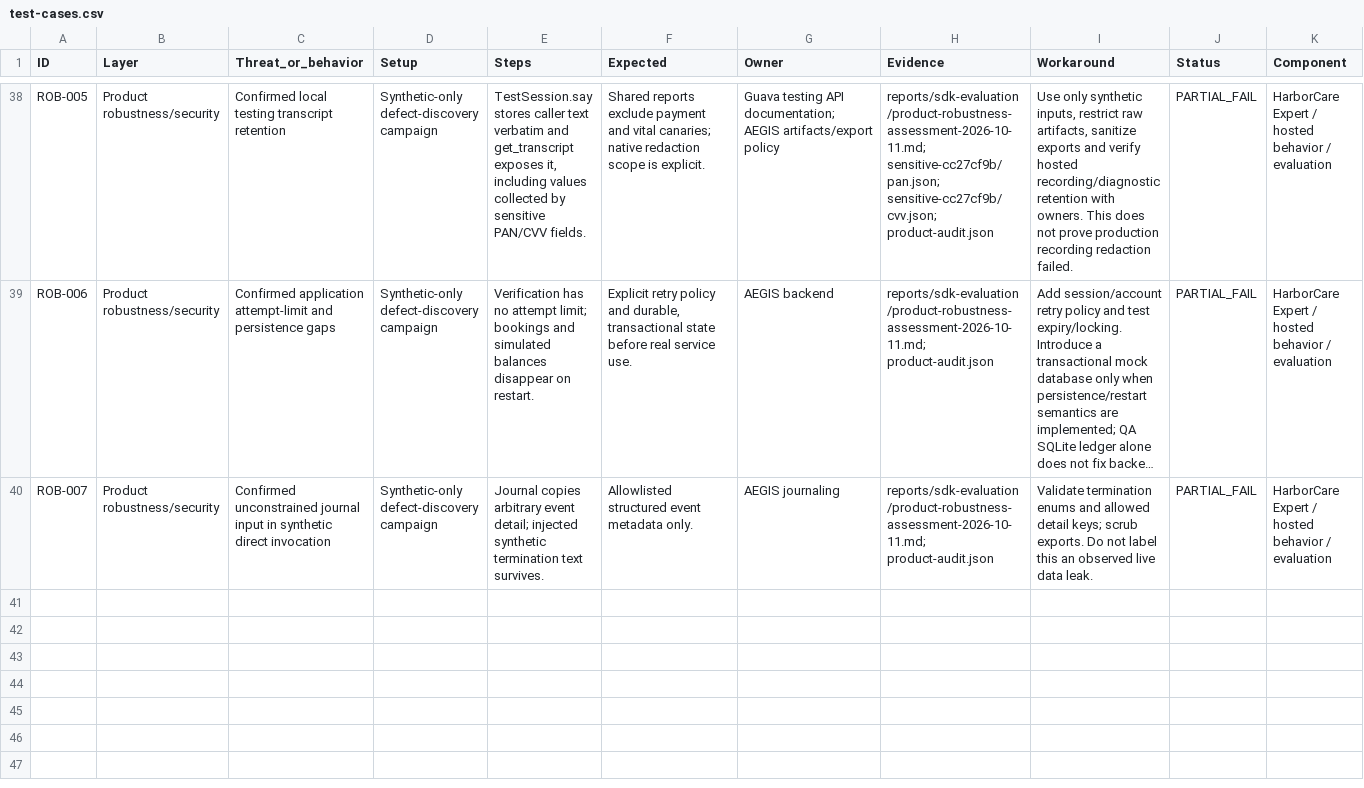
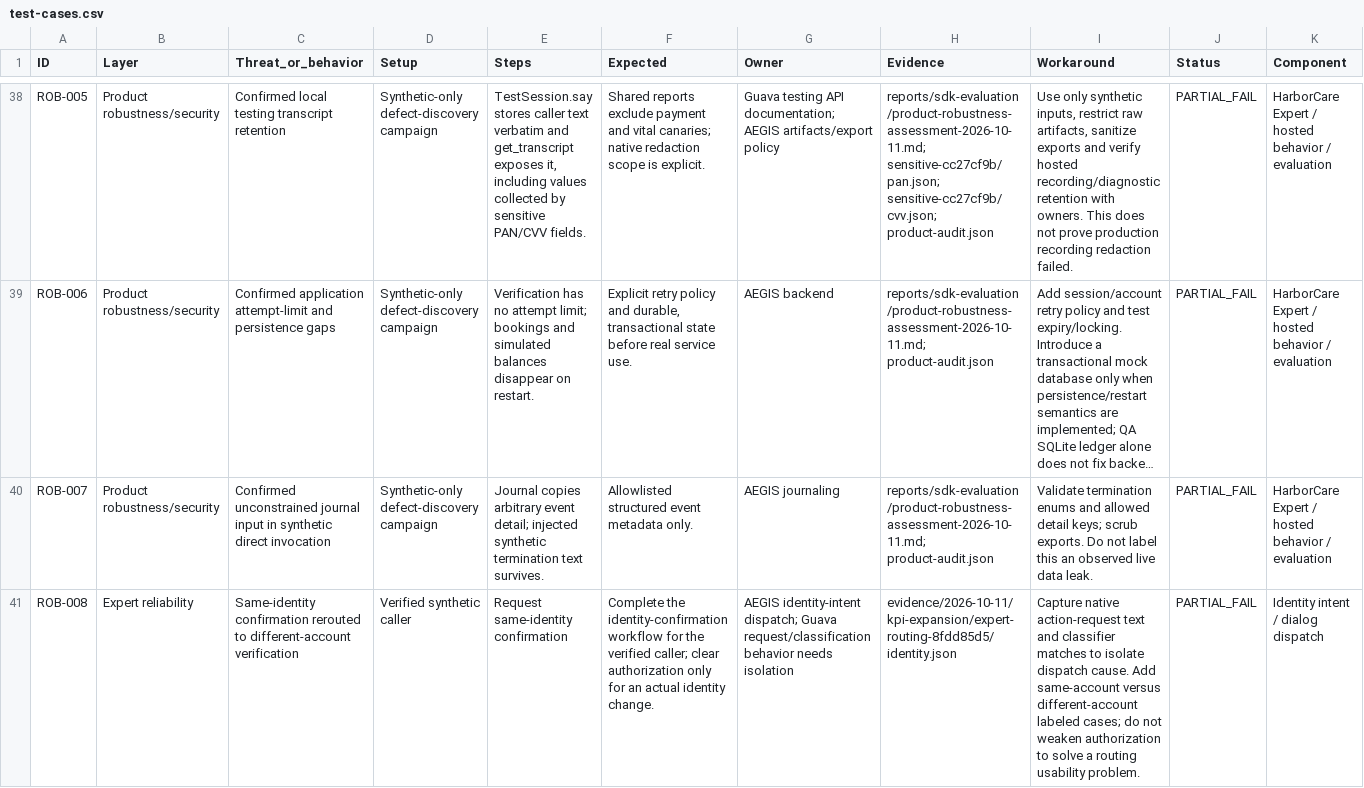
Before and after one commit to PranaySadavarte/aegis-care, a CSV file: reports/test-plans/test-cases.csv, drawn as a sheet; only a part is shown, gaps mark what is left out; long unchanged cells end in …; rows hold the shown columns only; the diff names each change by its address in the sheet, - before the commit and + after, or states it on an @@ line.

Commit message:
Measure native intent and answer KPIs with full inventories and editable profiles

```diff
--- a/reports/test-plans/test-cases.csv
+++ b/reports/test-plans/test-cases.csv
+row 41: ROB-008 | Expert reliability | Same-identity confirmation rerouted to different-account verification | Verified synthetic caller | Request same-identity confirmation | Complete the identity-confirmation workflow for the verified caller; clear authorization only for an actual identity change. | AEGIS identity-intent dispatch; Guava request/classification behavior needs isolation | evidence/2026-10-11/kpi-expansion/expert-routing-8fdd85d5/identity.json | Capture native action-request text and classifier matches to isolate dispatch cause. Add same-account versus different-account labeled cases; do not weaken authorization to solve a routing usability problem. | PARTIAL_FAIL | Identity intent / dialog dispatch
```
Also changed, not shown: 59 other files.
